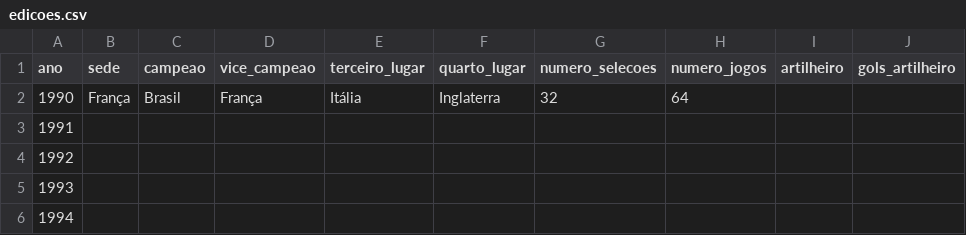
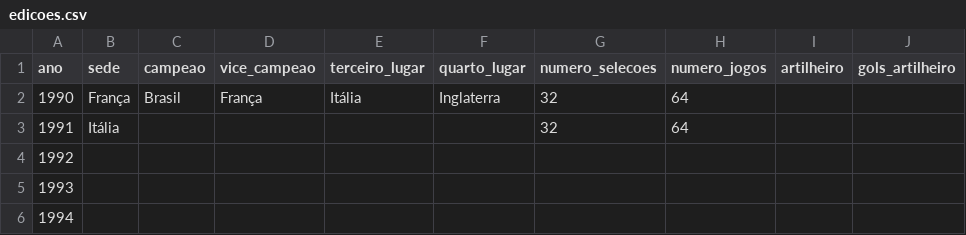
Before and after one commit to murilosoriano5-lgtm/copas-mundo-historico, a CSV file: data/edicoes.csv, drawn as a sheet; only a part is shown; the diff names each change by its address in the sheet, - before the commit and + after, or states it on an @@ line.

```diff
--- a/data/edicoes.csv
+++ b/data/edicoes.csv
-B3 (sede): (empty)
+B3 (sede): Itália
-G3 (numero_selecoes): (empty)
+G3 (numero_selecoes): 32
-H3 (numero_jogos): (empty)
+H3 (numero_jogos): 64
```
Also changed, not shown: data/grupos.csv, data/potes.csv, 3 other files.
